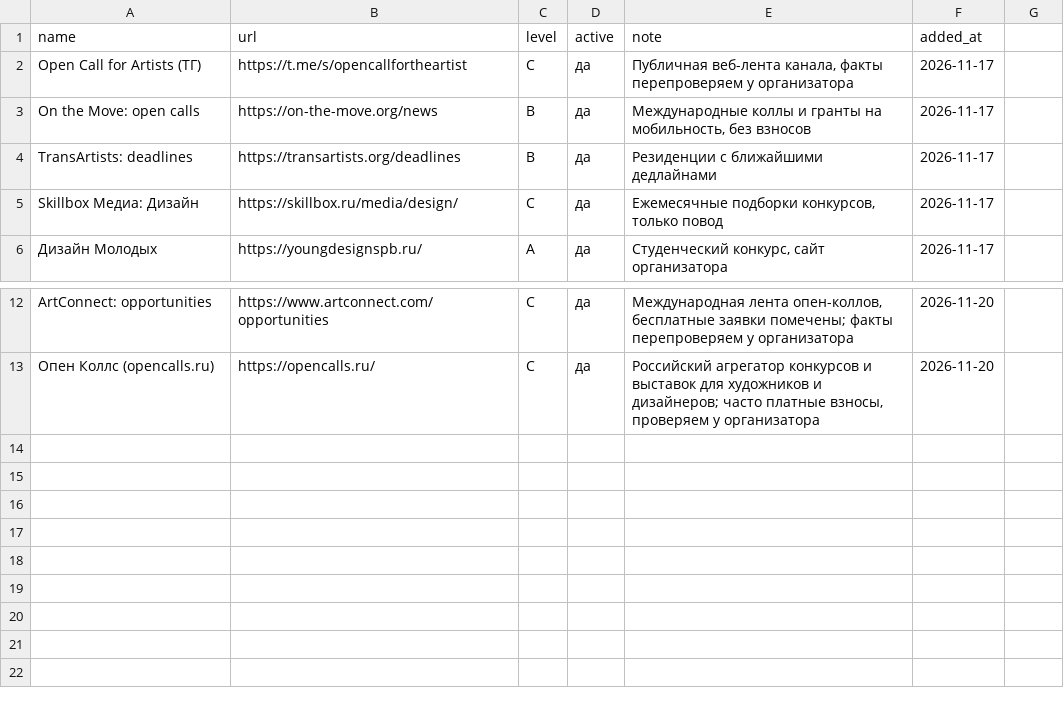
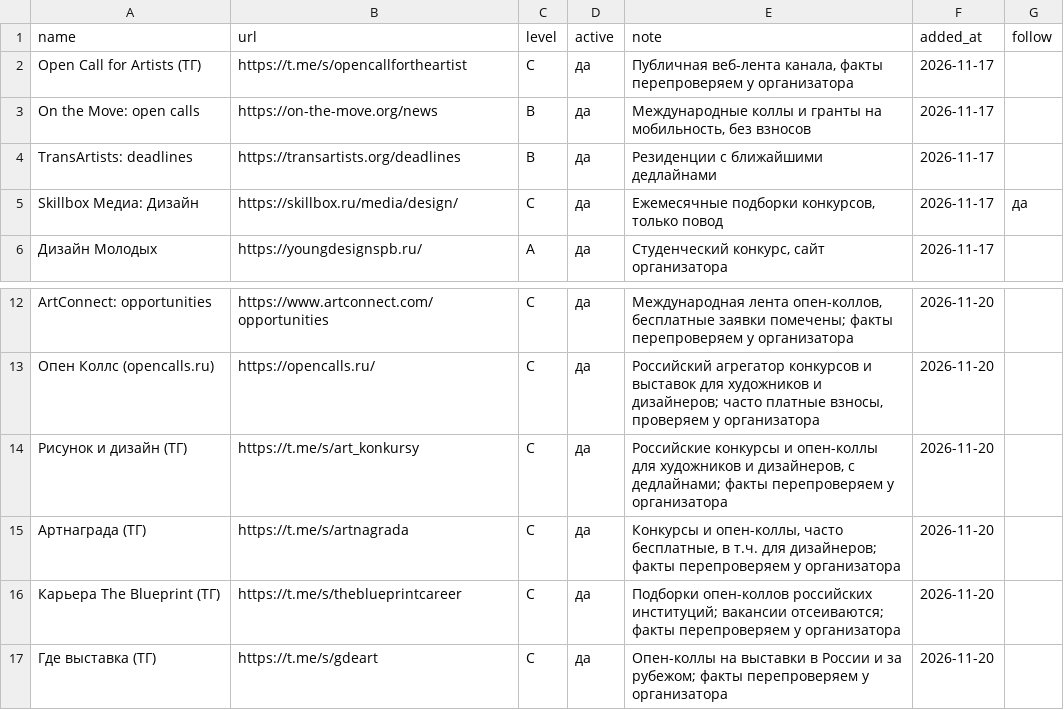
Before and after one commit to SENYANABE/opencall, a CSV file: sources.csv, drawn as a sheet; only a part is shown, gaps mark what is left out; the diff names each change by its address in the sheet, - before the commit and + after, or states it on an @@ line.

```diff
--- a/sources.csv
+++ b/sources.csv
-G1: (empty)
+G1: follow
-G5 (follow): (empty)
+G5 (follow): да
+row 14: Рисунок и дизайн (ТГ) | https://t.me/s/art_konkursy | C | да | Российские конкурсы и опен-коллы для художников и дизайнеров, с дедлайнами; факты перепроверяем у организатора | 2026-11-20
+row 15: Артнаграда (ТГ) | https://t.me/s/artnagrada | C | да | Конкурсы и опен-коллы, часто бесплатные, в т.ч. для дизайнеров; факты перепроверяем у организатора | 2026-11-20
+row 16: Карьера The Blueprint (ТГ) | https://t.me/s/theblueprintcareer | C | да | Подборки опен-коллов российских институций; вакансии отсеиваются; факты перепроверяем у организатора | 2026-11-20
+row 17: Где выставка (ТГ) | https://t.me/s/gdeart | C | да | Опен-коллы на выставки в России и за рубежом; факты перепроверяем у организатора | 2026-11-20
```
Also changed, not shown: 2 other files.
